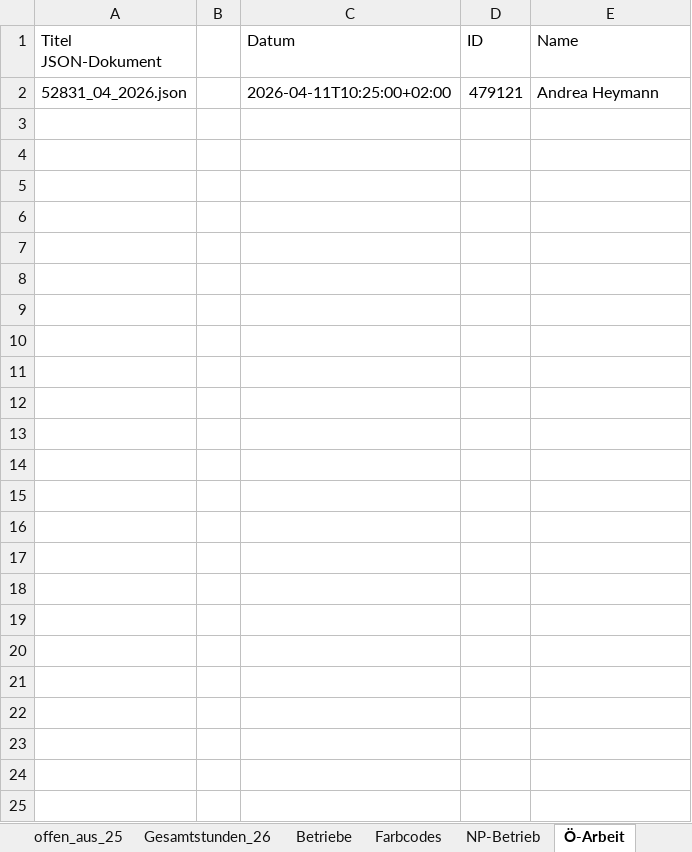
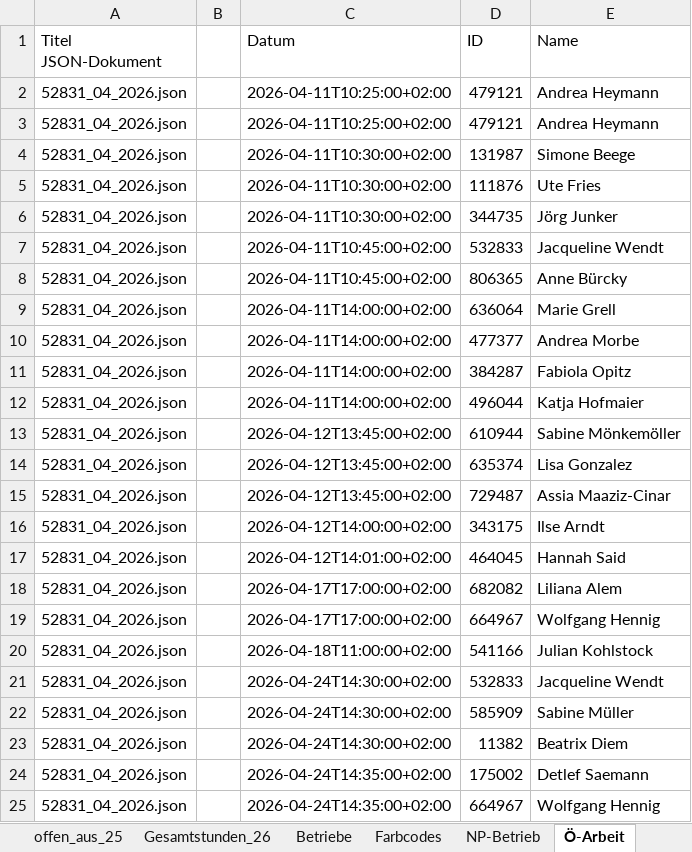
Before and after one commit to illo47/Projekt1, an Excel workbook: excel/foodsharing.xlsx, sheet Ö-Arbeit, drawn as a sheet; values as stored, in another font and other column widths than the file's, no borders; the diff names each change by its address in the sheet, - before the commit and + after, or states it on an @@ line.

```diff
--- a/excel/foodsharing.xlsx (sheet Ö-Arbeit)
+++ b/excel/foodsharing.xlsx (sheet Ö-Arbeit)
+row 3: 52831_04_2026.json |  | 2026-04-11T10:25:00+02:00 | 479121 | Andrea Heymann
+row 4: 52831_04_2026.json |  | 2026-04-11T10:30:00+02:00 | 131987 | Simone Beege
+row 5: 52831_04_2026.json |  | 2026-04-11T10:30:00+02:00 | 111876 | Ute Fries
+row 6: 52831_04_2026.json |  | 2026-04-11T10:30:00+02:00 | 344735 | Jörg Junker
+row 7: 52831_04_2026.json |  | 2026-04-11T10:45:00+02:00 | 532833 | Jacqueline Wendt
+row 8: 52831_04_2026.json |  | 2026-04-11T10:45:00+02:00 | 806365 | Anne Bürcky
+row 9: 52831_04_2026.json |  | 2026-04-11T14:00:00+02:00 | 636064 | Marie Grell
+row 10: 52831_04_2026.json |  | 2026-04-11T14:00:00+02:00 | 477377 | Andrea Morbe
+row 11: 52831_04_2026.json |  | 2026-04-11T14:00:00+02:00 | 384287 | Fabiola Opitz
+row 12: 52831_04_2026.json |  | 2026-04-11T14:00:00+02:00 | 496044 | Katja Hofmaier
+row 13: 52831_04_2026.json |  | 2026-04-12T13:45:00+02:00 | 610944 | Sabine Mönkemöller
+row 14: 52831_04_2026.json |  | 2026-04-12T13:45:00+02:00 | 635374 | Lisa Gonzalez
+row 15: 52831_04_2026.json |  | 2026-04-12T13:45:00+02:00 | 729487 | Assia Maaziz-Cinar
+row 16: 52831_04_2026.json |  | 2026-04-12T14:00:00+02:00 | 343175 | Ilse Arndt
+row 17: 52831_04_2026.json |  | 2026-04-12T14:01:00+02:00 | 464045 | Hannah Said
+row 18: 52831_04_2026.json |  | 2026-04-17T17:00:00+02:00 | 682082 | Liliana Alem
+row 19: 52831_04_2026.json |  | 2026-04-17T17:00:00+02:00 | 664967 | Wolfgang Hennig
+row 20: 52831_04_2026.json |  | 2026-04-18T11:00:00+02:00 | 541166 | Julian Kohlstock
+row 21: 52831_04_2026.json |  | 2026-04-24T14:30:00+02:00 | 532833 | Jacqueline Wendt
+row 22: 52831_04_2026.json |  | 2026-04-24T14:30:00+02:00 | 585909 | Sabine Müller
+row 23: 52831_04_2026.json |  | 2026-04-24T14:30:00+02:00 | 11382 | Beatrix Diem
+row 24: 52831_04_2026.json |  | 2026-04-24T14:35:00+02:00 | 175002 | Detlef Saemann
+row 25: 52831_04_2026.json |  | 2026-04-24T14:35:00+02:00 | 664967 | Wolfgang Hennig
```
Also changed, not shown: sheet NP-Betrieb, sheet Fairteiler, sheet Anlieferung.
